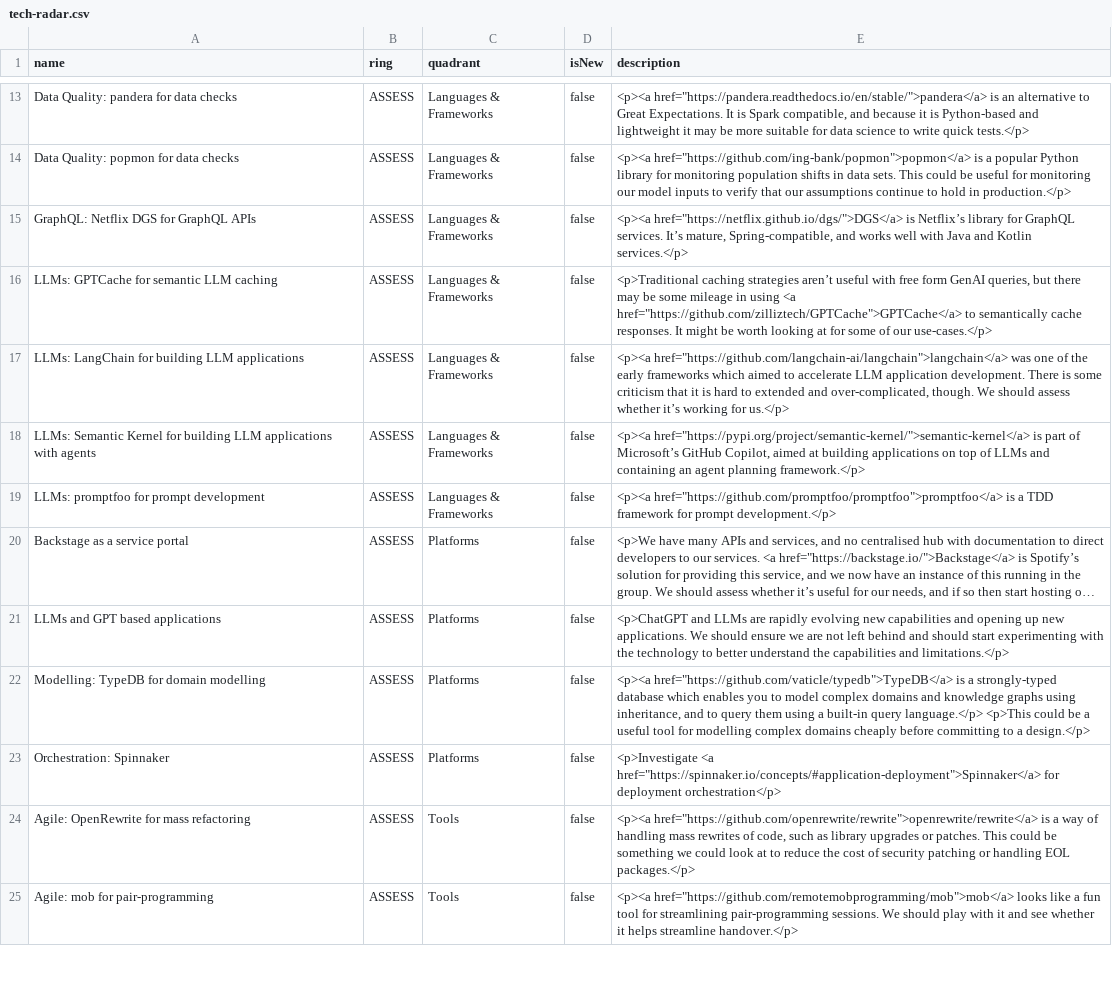
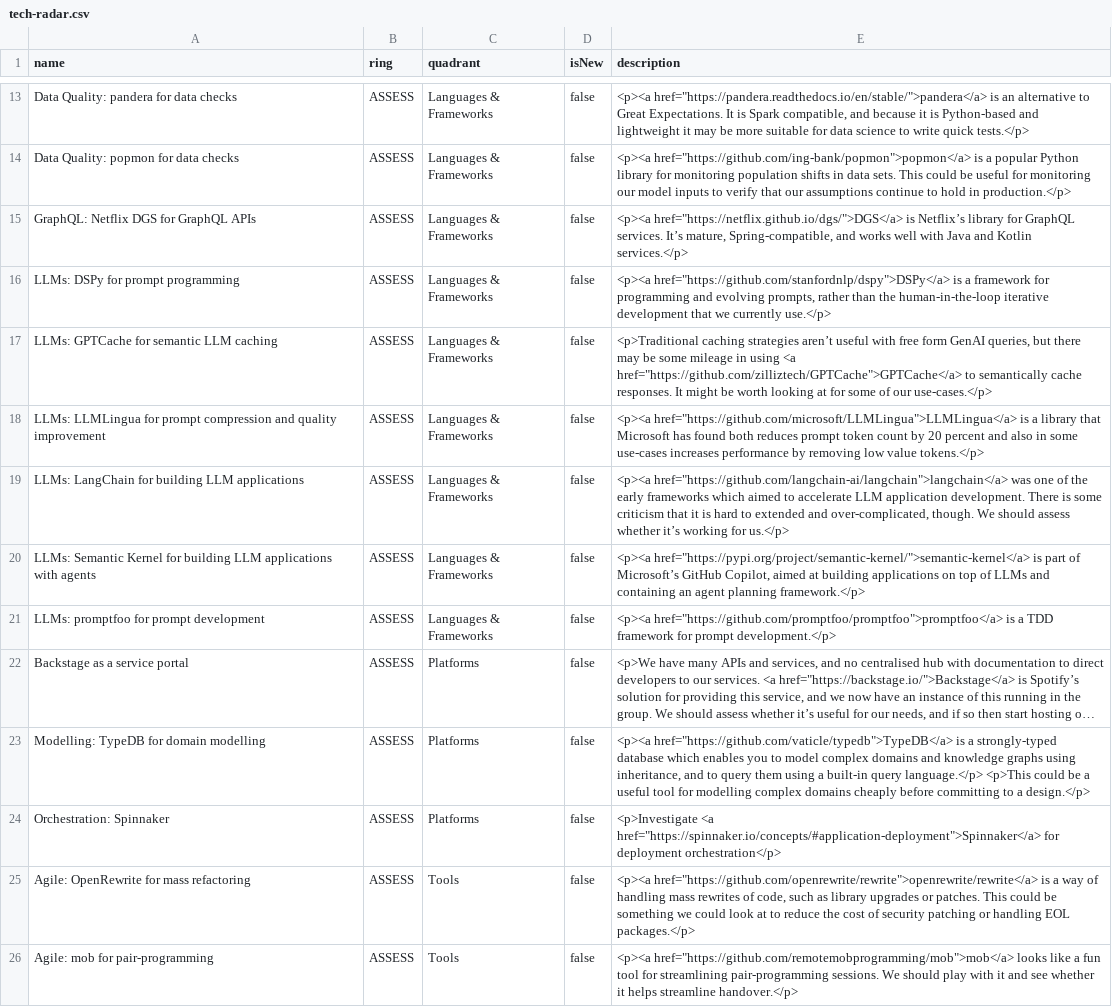
Before and after one commit to stubillwhite/tech-radar, a CSV file: tech-radar.csv, drawn as a sheet; only a part is shown, gaps mark what is left out; long unchanged cells end in …; removed rows and columns are numbered as before the commit, all else as after; the diff names each change by its address in the sheet, - before the commit and + after, or states it on an @@ line.

Commit message:
Update tech radar

```diff
--- a/tech-radar.csv
+++ b/tech-radar.csv
+row 16: LLMs: DSPy for prompt programming | ASSESS | Languages & Frameworks | false | <p><a href="https://github.com/stanfordnlp/dspy">DSPy</a> is a framework for programming and evolving prompts, rather than the human-in-the-loop iterative development that we currently use.</p>
+row 18: LLMs: LLMLingua for prompt compression and quality improvement | ASSESS | Languages & Frameworks | false | <p><a href="https://github.com/microsoft/LLMLingua">LLMLingua</a> is a library that Microsoft has found both reduces prompt token count by 20 percent and also in some use-cases increases performance by removing low value tokens.</p>
-row 21: LLMs and GPT based applications | ASSESS | Platforms | false | <p>ChatGPT and LLMs are rapidly evolving new capabilities and opening up new applications. We should ensure we are not left behind and should start experimenting with the technology to better understand the capabilities and limitations.</p>
```
